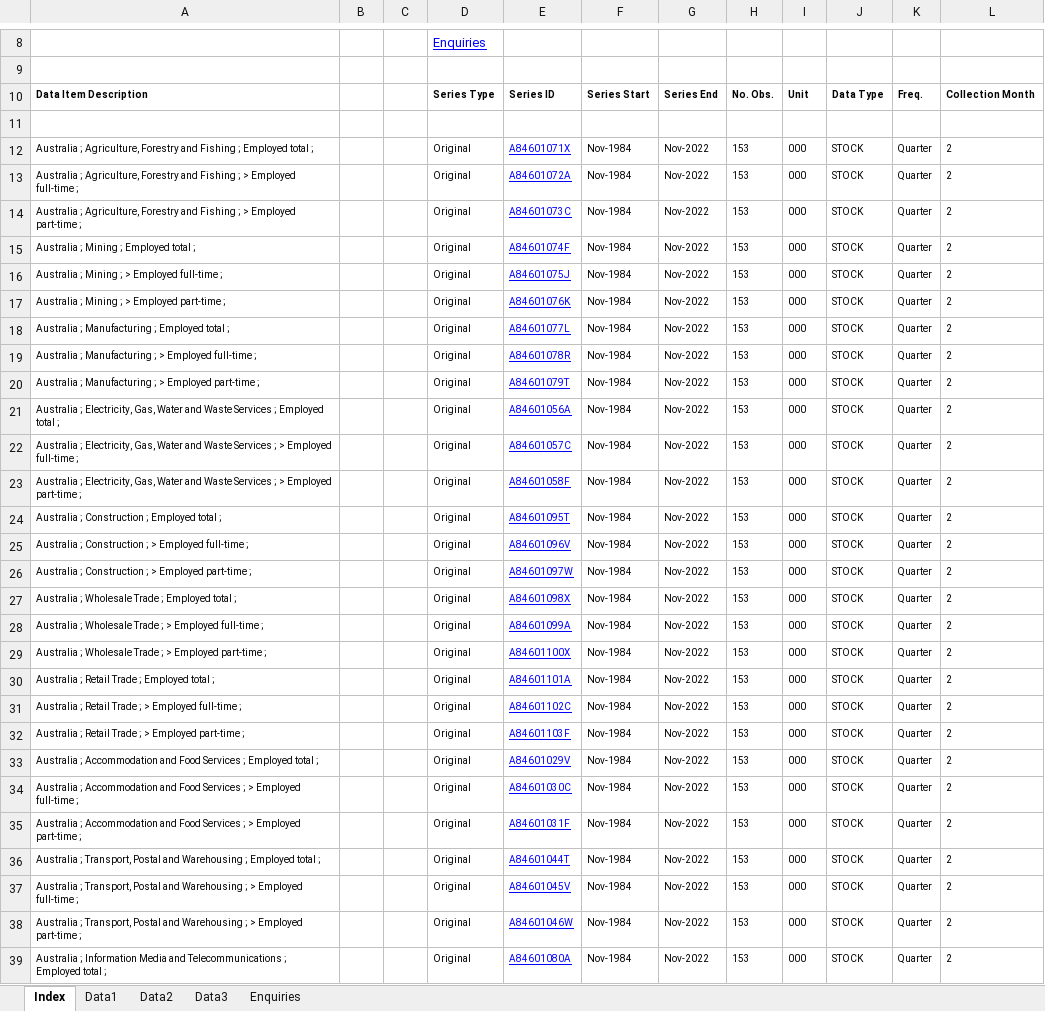
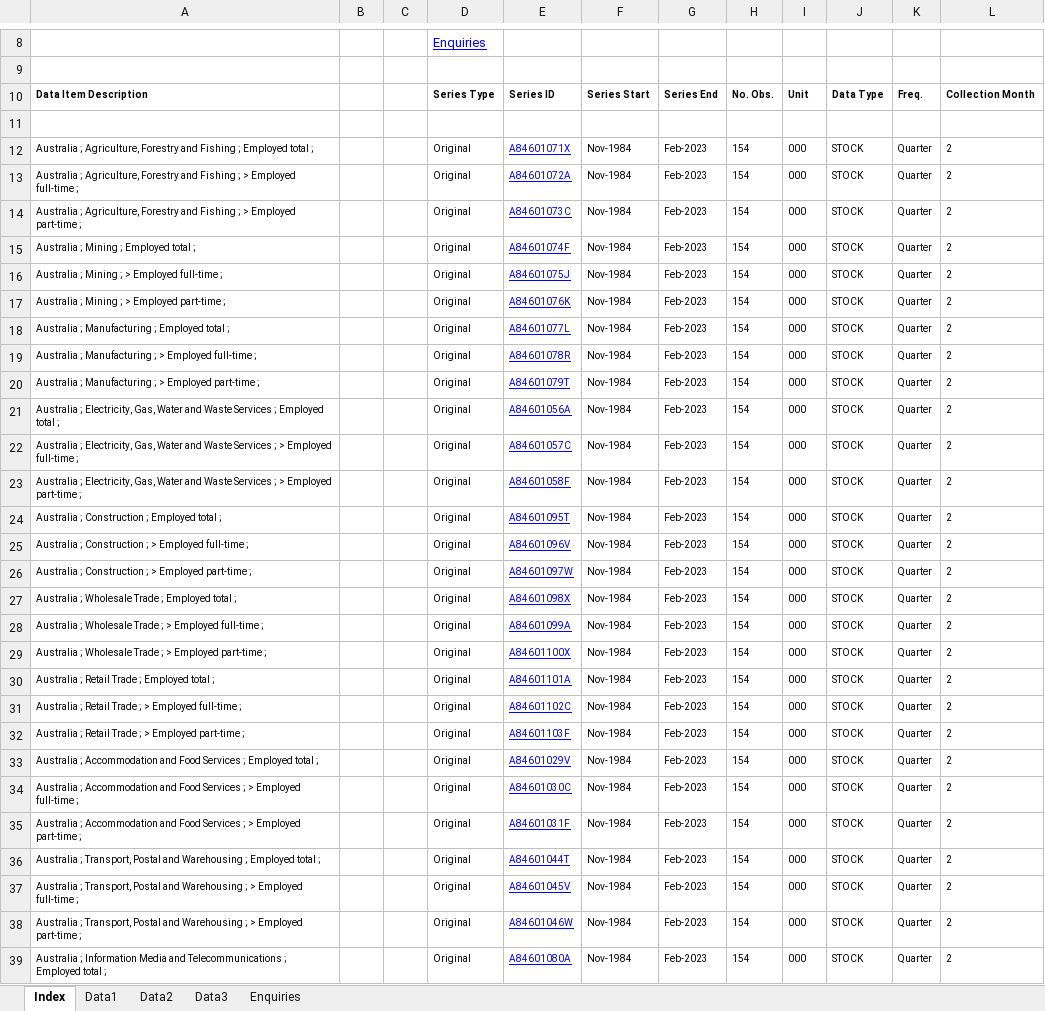
Before and after one commit to aiti-flinders/aitidata, an Excel workbook: data-raw/6291005.xlsx, sheet Index, drawn as a sheet; only a part is shown, gaps mark what is left out; values as stored, in another font and other column widths than the file's, no borders; charts and pictures not drawn; the diff covers the shown part only; the diff names each change by its address in the sheet, - before the commit and + after, or states it on an @@ line.

```diff
--- a/data-raw/6291005.xlsx (sheet Index)
+++ b/data-raw/6291005.xlsx (sheet Index)
-G12:G39: Nov-2022
+G12:G39: Feb-2023
-H12:H39: 153
+H12:H39: 154
```
Also changed, not shown: 1025 edited cells elsewhere in this sheet, sheet Data1, sheet Data2, sheet Data3, data-raw/6291019.xlsx, 10 other files.
